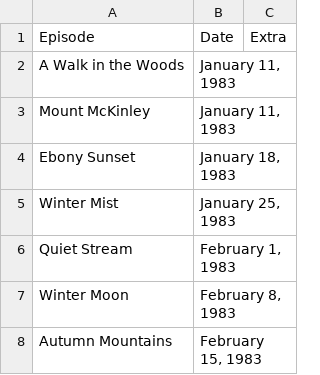
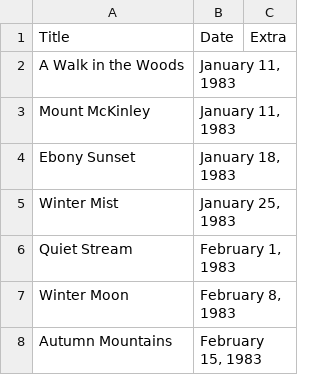
Before and after one commit to abrielleperry/atlas-the-joy-of-painting-api, a CSV file: Episode-Dates.csv, drawn as a sheet; only a part is shown.

Commit message:
change Episode column to Title in file Episode-Dates.csv

```diff
--- a/Episode-Dates.csv
+++ b/Episode-Dates.csv
@@ -1,2 +1,2 @@
-Episode,Date,Extra
+Title,Date,Extra
 A Walk in the Woods,"January 11, 1983",
```
Also changed, not shown: headers_by_file.csv, 1 other file.
